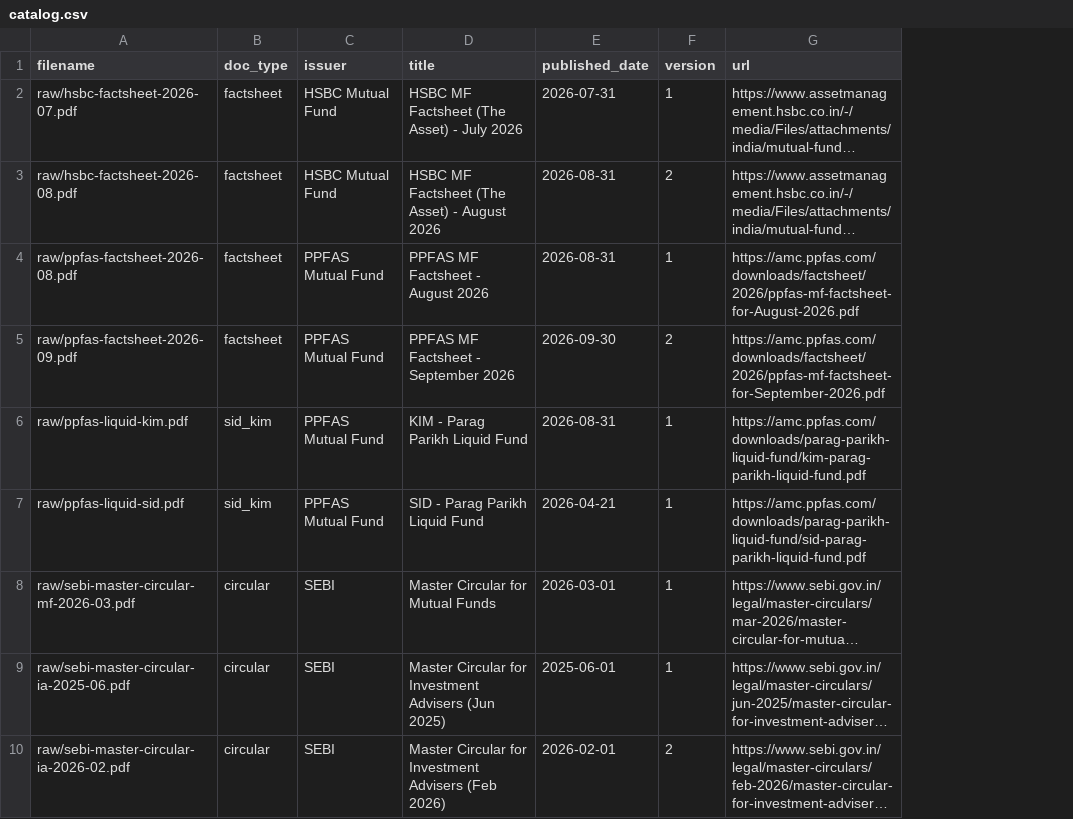
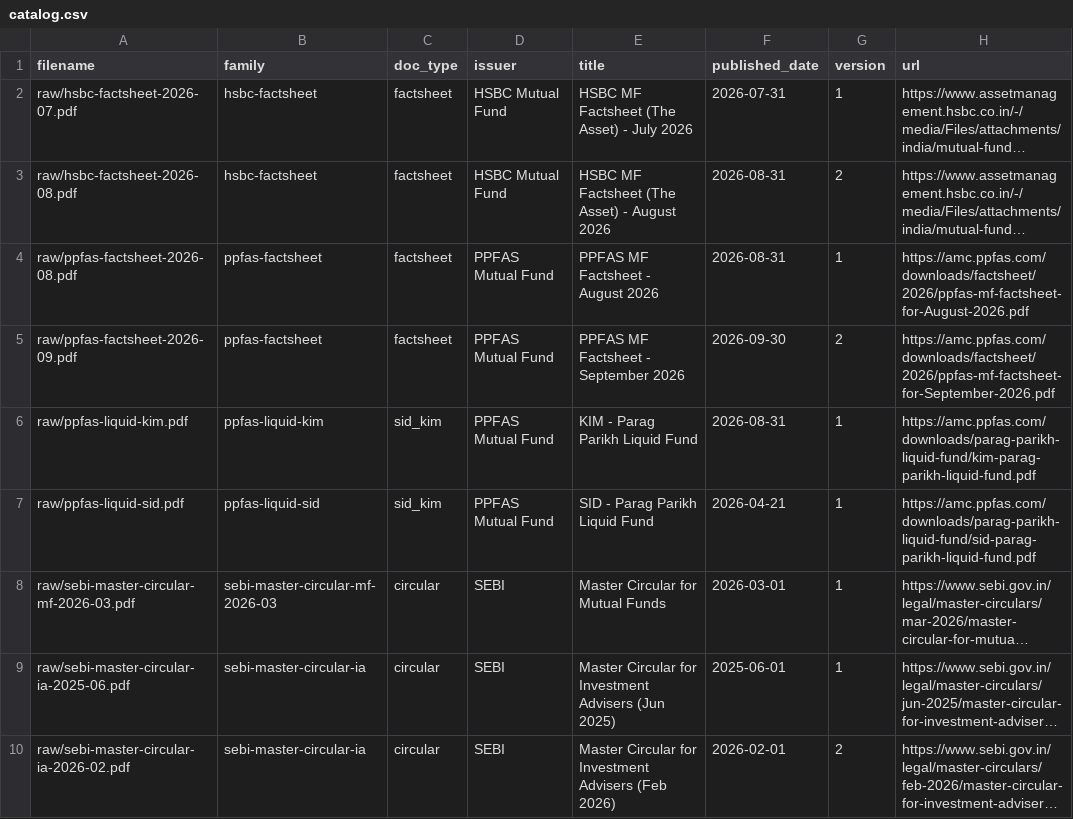
Before and after one commit to itzhimanshugt/team03-65-Sprint-2, a CSV file: data/catalog.csv, drawn as a sheet; only a part is shown; long unchanged cells end in …; the diff names each change by its address in the sheet, - before the commit and + after, or states it on an @@ line.

Commit message:
feat(ingestion): chunk metadata and source tracking
- ingestion/metadata.py: ChunkRecord schema (PRD §6.3) with ids, source, type, issuer, version,
  is_latest, approval, page/section, token count and file checksum; build_records(), latest_versions()
- data/catalog.csv: family column groups versions of the same document
- scripts/metadata_report.py: corpus-wide metadata report in outputs/c13

```diff
--- a/data/catalog.csv
+++ b/data/catalog.csv
+column B (family), rows 2-10: hsbc-factsheet | hsbc-factsheet | ppfas-factsheet | ppfas-factsheet | ppfas-liquid-kim | ppfas-liquid-sid | sebi-master-circular-mf-2026-03 | sebi-master-circular-ia | sebi-master-circular-ia
```
Also changed, not shown: 4 other files.
